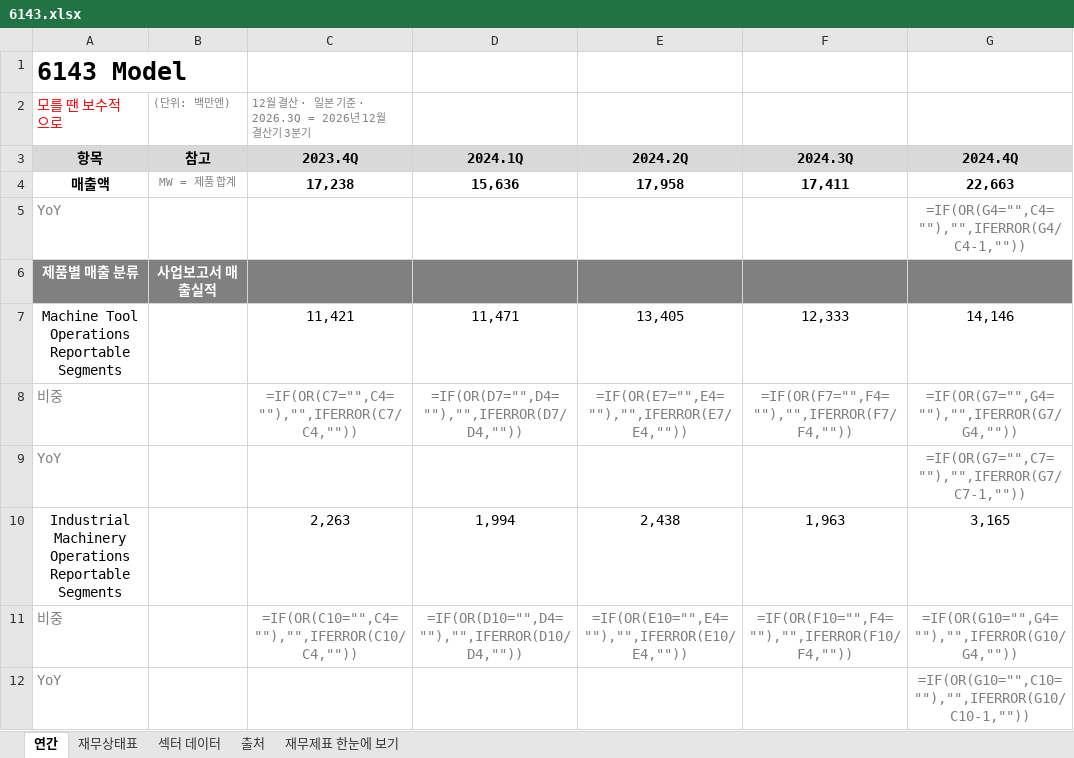
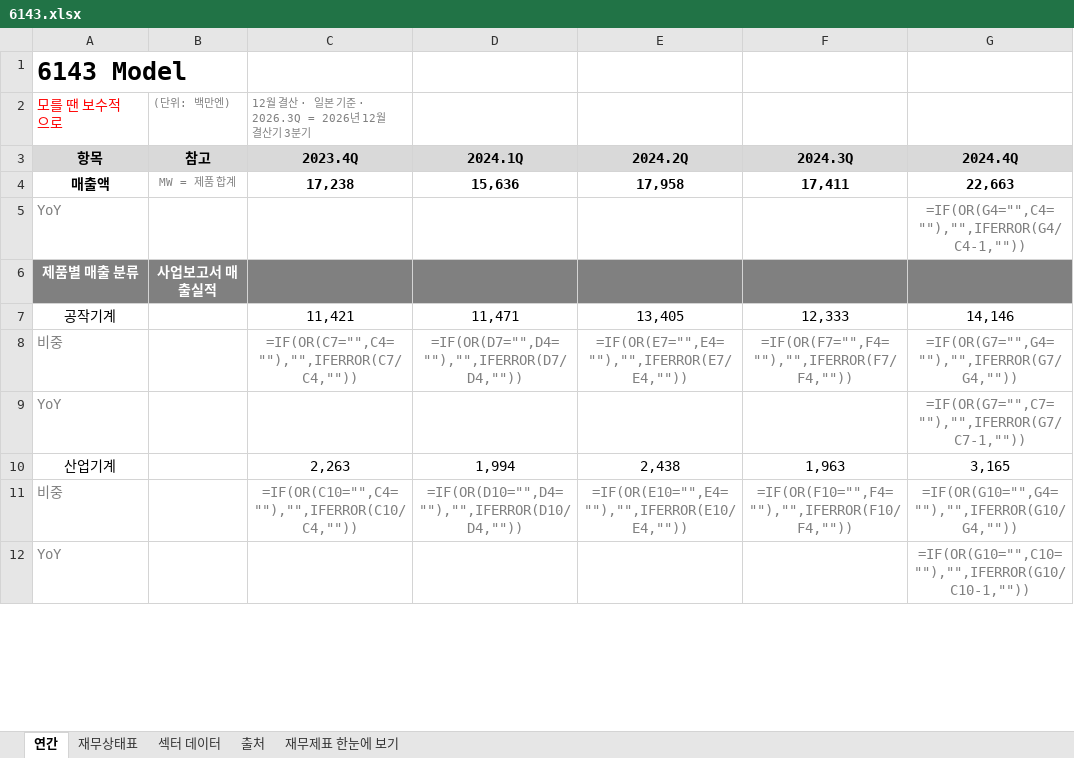
Before and after one commit to minwook1011/earnings-screener, an Excel workbook: docs/data/jp/xlsx/6143.xlsx, sheet 연간, drawn as a sheet; only a part is shown; values as stored, in another font and other column widths than the file's, no borders; formulas without a stored value are shown as written; the diff covers the shown part only; the diff names each change by its address in the sheet, - before the commit and + after, or states it on an @@ line.

```diff
--- a/docs/data/jp/xlsx/6143.xlsx (sheet 연간)
+++ b/docs/data/jp/xlsx/6143.xlsx (sheet 연간)
-A7: Machine Tool Operations Reportable Segments
+A7: 공작기계
-A10: Industrial Machinery Operations Reportable Segments
+A10: 산업기계
```
Also changed, not shown: 18 edited cells elsewhere in this sheet, sheet 재무상태표, sheet 재무제표 한눈에 보기, 3 other files.
